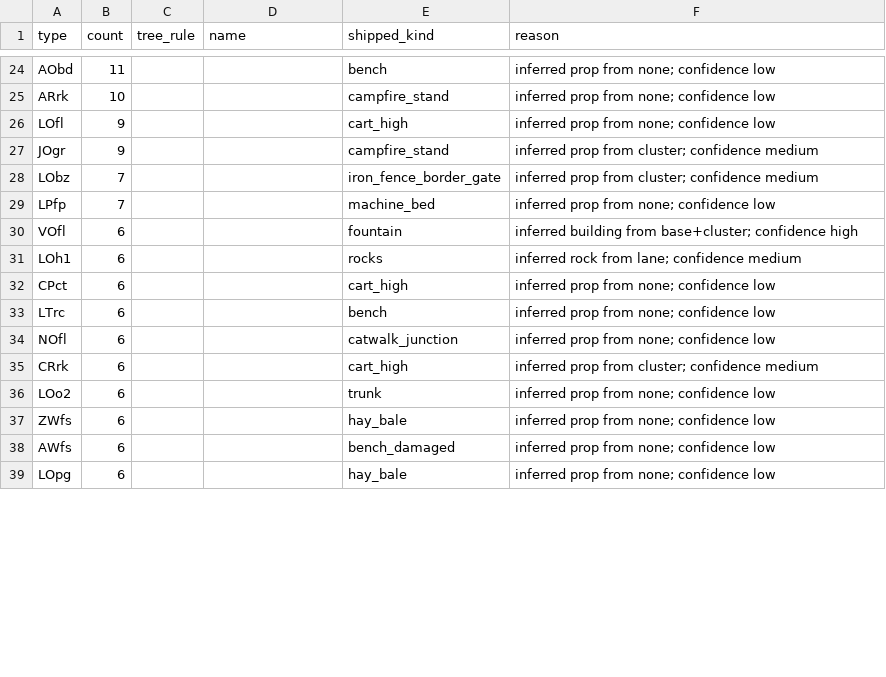
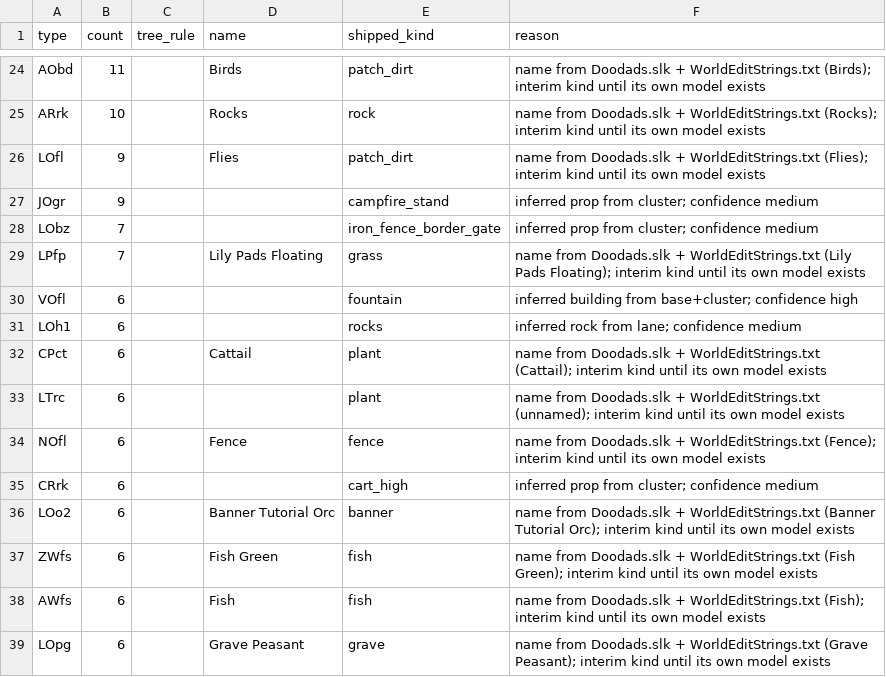
Before and after one commit to lanmower/oscraft, a TSV file: scenarios/moba/doodad-types-688g.tsv, drawn as a sheet; only a part is shown, gaps mark what is left out; the diff covers the shown part only; the diff names each change by its address in the sheet, - before the commit and + after, or states it on an @@ line.

Commit message:
Map the 41 unnamed doodad types to real models and place every record

```diff
--- a/scenarios/moba/doodad-types-688g.tsv
+++ b/scenarios/moba/doodad-types-688g.tsv
-D24 (name): (empty)
+D24 (name): Birds
-E24 (shipped_kind): bench
+E24 (shipped_kind): patch_dirt
-F24 (reason): inferred prop from none; confidence low
+F24 (reason): name from Doodads.slk + WorldEditStrings.txt (Birds); interim kind until its own model exists
-D25 (name): (empty)
+D25 (name): Rocks
-E25 (shipped_kind): campfire_stand
+E25 (shipped_kind): rock
-F25 (reason): inferred prop from none; confidence low
+F25 (reason): name from Doodads.slk + WorldEditStrings.txt (Rocks); interim kind until its own model exists
-D26 (name): (empty)
+D26 (name): Flies
-E26 (shipped_kind): cart_high
+E26 (shipped_kind): patch_dirt
-F26 (reason): inferred prop from none; confidence low
+F26 (reason): name from Doodads.slk + WorldEditStrings.txt (Flies); interim kind until its own model exists
-D29 (name): (empty)
+D29 (name): Lily Pads Floating
-E29 (shipped_kind): machine_bed
+E29 (shipped_kind): grass
-F29 (reason): inferred prop from none; confidence low
+F29 (reason): name from Doodads.slk + WorldEditStrings.txt (Lily Pads Floating); interim kind until its own model exists
-D32 (name): (empty)
+D32 (name): Cattail
-E32 (shipped_kind): cart_high
+E32 (shipped_kind): plant
-F32 (reason): inferred prop from none; confidence low
+F32 (reason): name from Doodads.slk + WorldEditStrings.txt (Cattail); interim kind until its own model exists
-E33 (shipped_kind): bench
+E33 (shipped_kind): plant
-F33 (reason): inferred prop from none; confidence low
+F33 (reason): name from Doodads.slk + WorldEditStrings.txt (unnamed); interim kind until its own model exists
-D34 (name): (empty)
+D34 (name): Fence
-E34 (shipped_kind): catwalk_junction
+E34 (shipped_kind): fence
-F34 (reason): inferred prop from none; confidence low
+F34 (reason): name from Doodads.slk + WorldEditStrings.txt (Fence); interim kind until its own model exists
-D36 (name): (empty)
+D36 (name): Banner Tutorial Orc
-E36 (shipped_kind): trunk
+E36 (shipped_kind): banner
-F36 (reason): inferred prop from none; confidence low
+F36 (reason): name from Doodads.slk + WorldEditStrings.txt (Banner Tutorial Orc); interim kind until its own model exists
-D37 (name): (empty)
+D37 (name): Fish Green
-E37 (shipped_kind): hay_bale
+E37 (shipped_kind): fish
-F37 (reason): inferred prop from none; confidence low
+F37 (reason): name from Doodads.slk + WorldEditStrings.txt (Fish Green); interim kind until its own model exists
-D38 (name): (empty)
+D38 (name): Fish
-E38 (shipped_kind): bench_damaged
+E38 (shipped_kind): fish
-F38 (reason): inferred prop from none; confidence low
+F38 (reason): name from Doodads.slk + WorldEditStrings.txt (Fish); interim kind until its own model exists
-D39 (name): (empty)
+D39 (name): Grave Peasant
-E39 (shipped_kind): hay_bale
+E39 (shipped_kind): grave
-F39 (reason): inferred prop from none; confidence low
+F39 (reason): name from Doodads.slk + WorldEditStrings.txt (Grave Peasant); interim kind until its own model exists
```
Also changed, not shown: 90 edited cells elsewhere in this file, 2 other files.
